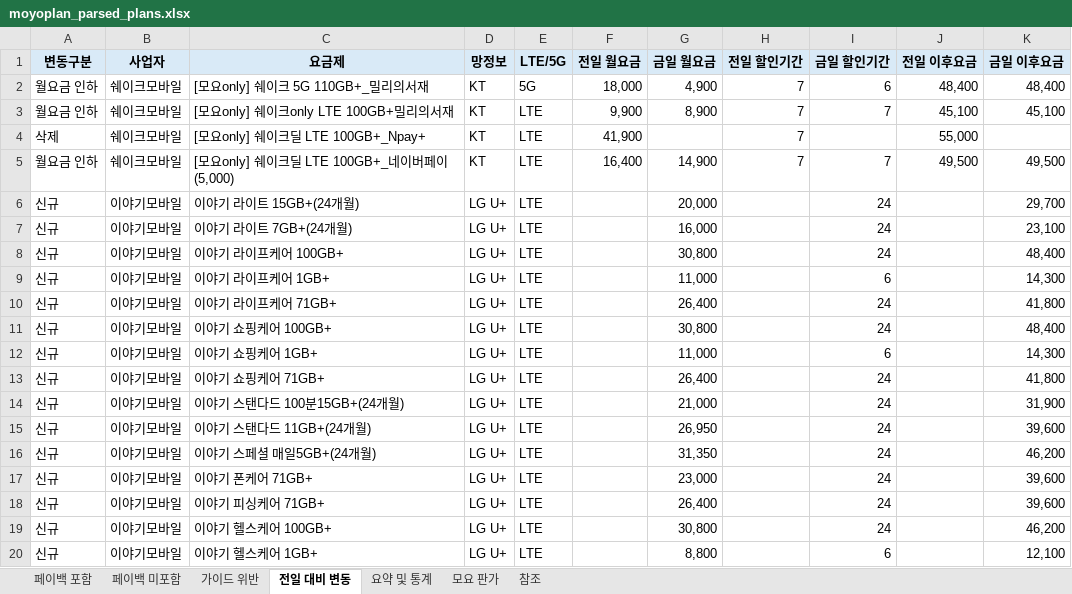
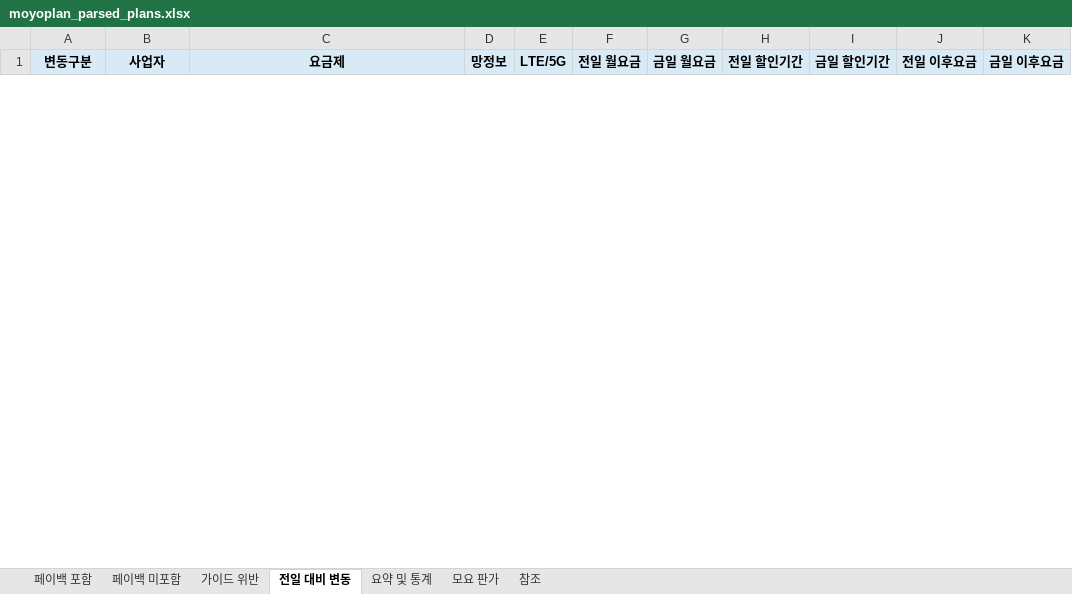
Before and after one commit to kjch444-sketchs/moyoplan-crawler, an Excel workbook: moyoplan_parsed_plans.xlsx, sheet 전일 대비 변동, drawn as a sheet; only a part is shown; values as stored, in another font and other column widths than the file's, no borders; removed rows and columns are numbered as before the commit, all else as after; the diff covers the shown part only; the diff names each change by its address in the sheet, - before the commit and + after, or states it on an @@ line.

```diff
--- a/moyoplan_parsed_plans.xlsx (sheet 전일 대비 변동)
+++ b/moyoplan_parsed_plans.xlsx (sheet 전일 대비 변동)
-row 2: 월요금 인하 | 쉐이크모바일 | [모요only] 쉐이크 5G 110GB+_밀리의서재 | KT | 5G | 18,000 | 4,900 | 7 | 6 | 48,400 | 48,400
-row 3: 월요금 인하 | 쉐이크모바일 | [모요only] 쉐이크only LTE 100GB+밀리의서재 | KT | LTE | 9,900 | 8,900 | 7 | 7 | 45,100 | 45,100
-row 4: 삭제 | 쉐이크모바일 | [모요only] 쉐이크딜 LTE 100GB+_Npay+ | KT | LTE | 41,900 |  | 7 |  | 55,000
-row 5: 월요금 인하 | 쉐이크모바일 | [모요only] 쉐이크딜 LTE 100GB+_네이버페이(5,000) | KT | LTE | 16,400 | 14,900 | 7 | 7 | 49,500 | 49,500
-row 6: 신규 | 이야기모바일 | 이야기 라이트 15GB+(24개월) | LG U+ | LTE |  | 20,000 |  | 24 |  | 29,700
-row 7: 신규 | 이야기모바일 | 이야기 라이트 7GB+(24개월) | LG U+ | LTE |  | 16,000 |  | 24 |  | 23,100
-row 8: 신규 | 이야기모바일 | 이야기 라이프케어 100GB+ | LG U+ | LTE |  | 30,800 |  | 24 |  | 48,400
-row 9: 신규 | 이야기모바일 | 이야기 라이프케어 1GB+ | LG U+ | LTE |  | 11,000 |  | 6 |  | 14,300
-row 10: 신규 | 이야기모바일 | 이야기 라이프케어 71GB+ | LG U+ | LTE |  | 26,400 |  | 24 |  | 41,800
-row 11: 신규 | 이야기모바일 | 이야기 쇼핑케어 100GB+ | LG U+ | LTE |  | 30,800 |  | 24 |  | 48,400
-row 12: 신규 | 이야기모바일 | 이야기 쇼핑케어 1GB+ | LG U+ | LTE |  | 11,000 |  | 6 |  | 14,300
-row 13: 신규 | 이야기모바일 | 이야기 쇼핑케어 71GB+ | LG U+ | LTE |  | 26,400 |  | 24 |  | 41,800
-row 14: 신규 | 이야기모바일 | 이야기 스탠다드 100분15GB+(24개월) | LG U+ | LTE |  | 21,000 |  | 24 |  | 31,900
-row 15: 신규 | 이야기모바일 | 이야기 스탠다드 11GB+(24개월) | LG U+ | LTE |  | 26,950 |  | 24 |  | 39,600
-row 16: 신규 | 이야기모바일 | 이야기 스페셜 매일5GB+(24개월) | LG U+ | LTE |  | 31,350 |  | 24 |  | 46,200
-row 17: 신규 | 이야기모바일 | 이야기 폰케어 71GB+ | LG U+ | LTE |  | 23,000 |  | 24 |  | 39,600
-row 18: 신규 | 이야기모바일 | 이야기 피싱케어 71GB+ | LG U+ | LTE |  | 26,400 |  | 24 |  | 39,600
-row 19: 신규 | 이야기모바일 | 이야기 헬스케어 100GB+ | LG U+ | LTE |  | 30,800 |  | 24 |  | 46,200
-row 20: 신규 | 이야기모바일 | 이야기 헬스케어 1GB+ | LG U+ | LTE |  | 8,800 |  | 6 |  | 12,100
```
Also changed, not shown: 2 added rows and 20 removed rows elsewhere in this sheet, sheet 페이백 포함, sheet 요약 및 통계, hidden cells.
